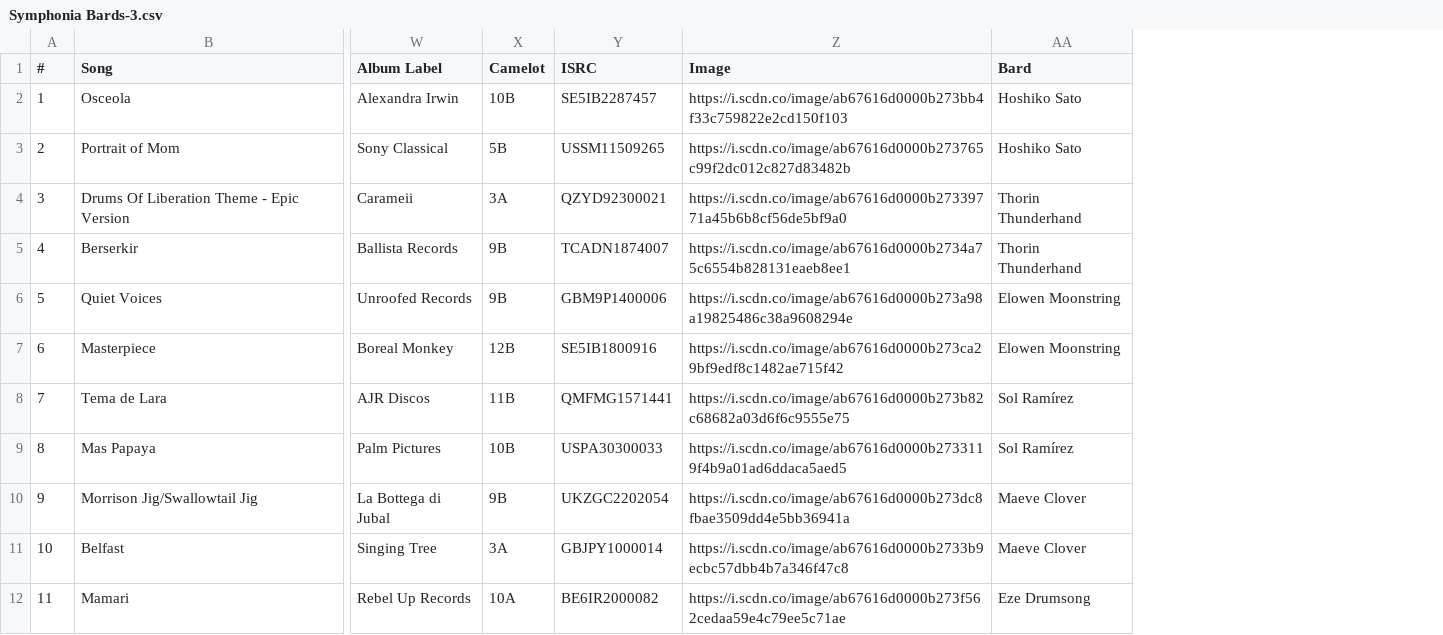
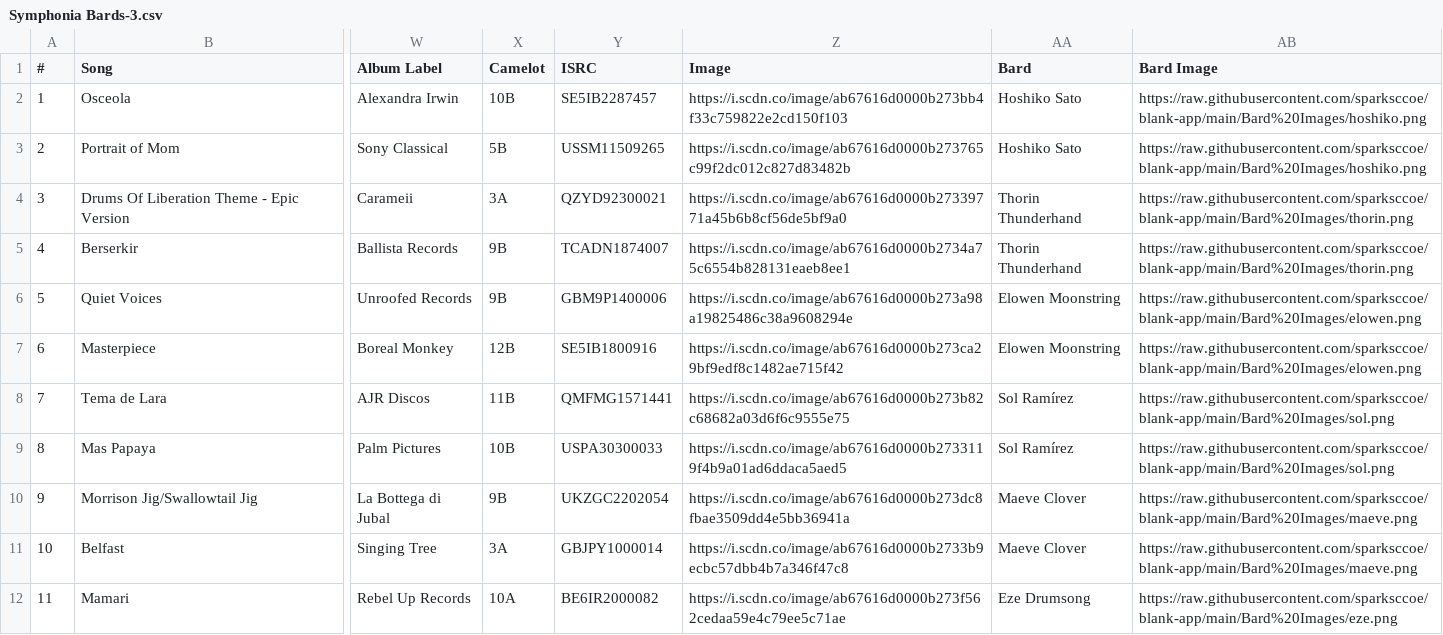
Before and after one commit to sparksccoe/blank-app, a CSV file: Symphonia Bards-3.csv, drawn as a sheet; only a part is shown, gaps mark what is left out; the diff names each change by its address in the sheet, - before the commit and + after, or states it on an @@ line.

Commit message:
uploaded bard images spreadsheet

```diff
--- a/Symphonia Bards-3.csv
+++ b/Symphonia Bards-3.csv
+column AB (Bard Image), rows 2-12: https://raw.githubusercontent.com/sparksccoe/blank-app/main/Bard%20Images/hoshiko.png | https://raw.githubusercontent.com/sparksccoe/blank-app/main/Bard%20Images/hoshiko.png | https://raw.githubusercontent.com/sparksccoe/blank-app/main/Bard%20Images/thorin.png | https://raw.githubusercontent.com/sparksccoe/blank-app/main/Bard%20Images/thorin.png | https://raw.githubusercontent.com/sparksccoe/blank-app/main/Bard%20Images/elowen.png | https://raw.githubusercontent.com/sparksccoe/blank-app/main/Bard%20Images/elowen.png | https://raw.githubusercontent.com/sparksccoe/blank-app/main/Bard%20Images/sol.png | https://raw.githubusercontent.com/sparksccoe/blank-app/main/Bard%20Images/sol.png | https://raw.githubusercontent.com/sparksccoe/blank-app/main/Bard%20Images/maeve.png | https://raw.githubusercontent.com/sparksccoe/blank-app/main/Bard%20Images/maeve.png | https://raw.githubusercontent.com/sparksccoe/blank-app/main/Bard%20Images/eze.png
```
Also changed, not shown: 1 other file.
